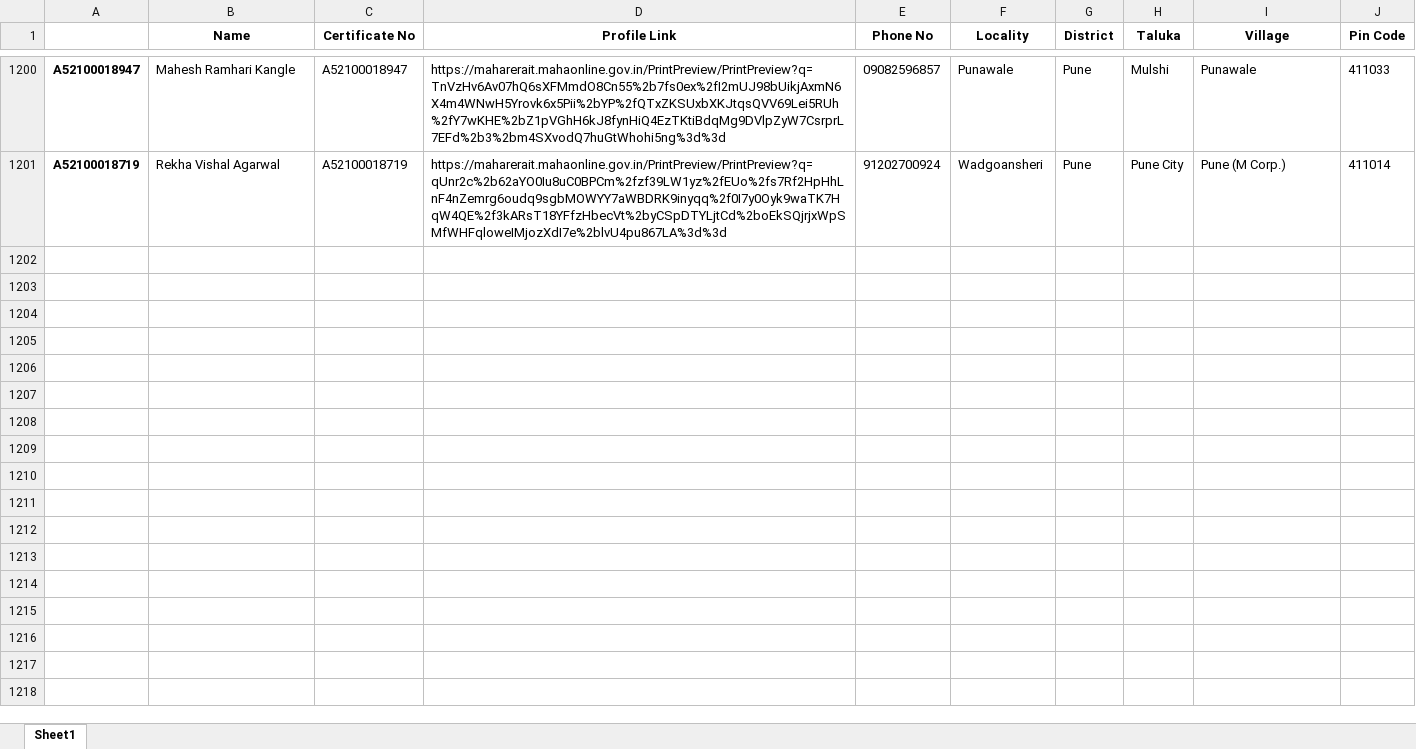
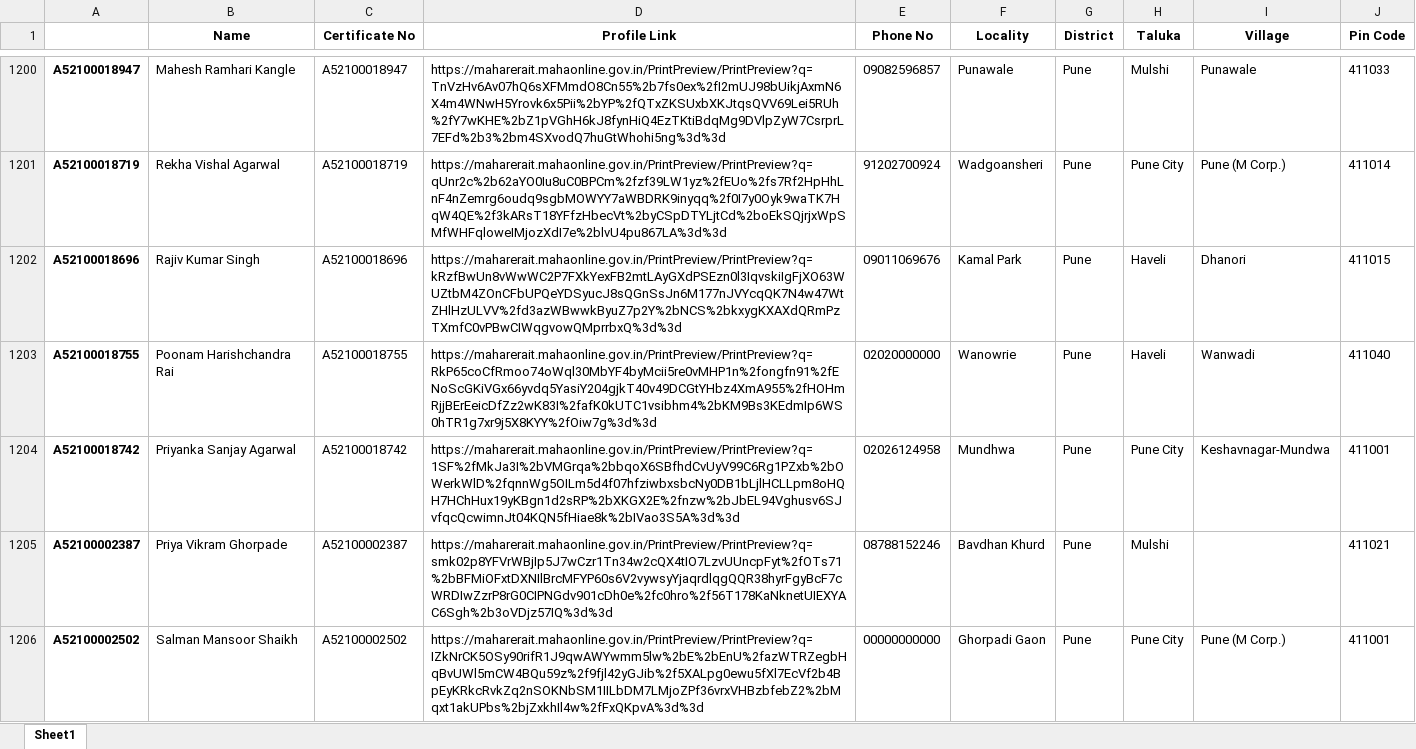
Before and after one commit to surajsnanavare/rera-scrap-agent-details, an Excel workbook: rera_agent_details.xlsx, sheet Sheet1, drawn as a sheet; only a part is shown, gaps mark what is left out; values as stored, in another font and other column widths than the file's, no borders; the diff covers the shown part only; the diff names each change by its address in the sheet, - before the commit and + after, or states it on an @@ line.

```diff
--- a/rera_agent_details.xlsx (sheet Sheet1)
+++ b/rera_agent_details.xlsx (sheet Sheet1)
+row 1202: A52100018696 | Rajiv Kumar Singh | A52100018696 | https://maharerait.mahaonline.gov.in/PrintPreview/PrintPreview?q=kRzfBwUn8vWwWC2P7FXkYexFB2mtLAyGXdPSEzn0l3IqvskiIgFjXO63WUZtbM4ZOnCFbUPQeYDSyucJ8sQGnSsJn6M177nJVYcqQK7N4w47WtZHlHzULVV%2fd3azWBwwkByuZ7p2Y%2bNCS%2bkxygKXAXdQRmPzTXmfC0vPBwCIWqgvowQMprrbxQ%3d%3d | 09011069676 | Kamal Park | Pune | Haveli | Dhanori | 411015
+row 1203: A52100018755 | Poonam Harishchandra Rai | A52100018755 | https://maharerait.mahaonline.gov.in/PrintPreview/PrintPreview?q=RkP65coCfRmoo74oWql30MbYF4byMcii5re0vMHP1n%2fongfn91%2fENoScGKiVGx66yvdq5YasiY204gjkT40v49DCGtYHbz4XmA955%2fHOHmRjjBErEeicDfZz2wK83I%2fafK0kUTC1vsibhm4%2bKM9Bs3KEdmIp6WS0hTR1g7xr9j5X8KYY%2fOiw7g%3d%3d | 02020000000 | Wanowrie | Pune | Haveli | Wanwadi | 411040
+row 1204: A52100018742 | Priyanka Sanjay Agarwal | A52100018742 | https://maharerait.mahaonline.gov.in/PrintPreview/PrintPreview?q=1SF%2fMkJa3I%2bVMGrqa%2bbqoX6SBfhdCvUyV99C6Rg1PZxb%2bOWerkWlD%2fqnnWg5OILm5d4f07hfziwbxsbcNy0DB1bLjlHCLLpm8oHQH7HChHux19yKBgn1d2sRP%2bXKGX2E%2fnzw%2bJbEL94Vghusv6SJvfqcQcwimnJt04KQN5fHiae8k%2bIVao3S5A%3d%3d | 02026124958 | Mundhwa | Pune | Pune City | Keshavnagar-Mundwa | 411001
+row 1205: A52100002387 | Priya Vikram Ghorpade | A52100002387 | https://maharerait.mahaonline.gov.in/PrintPreview/PrintPreview?q=smk02p8YFVrWBjIp5J7wCzr1Tn34w2cQX4tIO7LzvUUncpFyt%2fOTs71%2bBFMiOFxtDXNIlBrcMFYP60s6V2vywsyYjaqrdlqgQQR38hyrFgyBcF7cWRDIwZzrP8rG0CIPNGdv901cDh0e%2fc0hro%2f56T178KaNknetUIEXYAC6Sgh%2b3oVDjz57IQ%3d%3d | 08788152246 | Bavdhan Khurd | Pune | Mulshi |  | 411021
+row 1206: A52100002502 | Salman Mansoor Shaikh | A52100002502 | https://maharerait.mahaonline.gov.in/PrintPreview/PrintPreview?q=IZkNrCK5OSy90rifR1J9qwAWYwmm5lw%2bE%2bEnU%2fazWTRZegbHqBvUWl5mCW4BQu59z%2f9fjl42yGJib%2f5XALpg0ewu5fXl7EcVf2b4BpEyKRkcRvkZq2nSOKNbSM1IILbDM7LMjoZPf36vrxVHBzbfebZ2%2bMqxt1akUPbs%2bjZxkhIl4w%2fFxQKpvA%3d%3d | 00000000000 | Ghorpadi Gaon | Pune | Pune City | Pune (M Corp.) | 411001
```
Also changed, not shown: 45 added rows elsewhere in this sheet, 2 other files.
